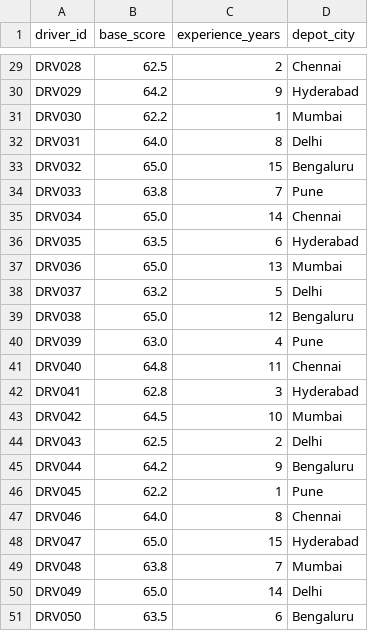
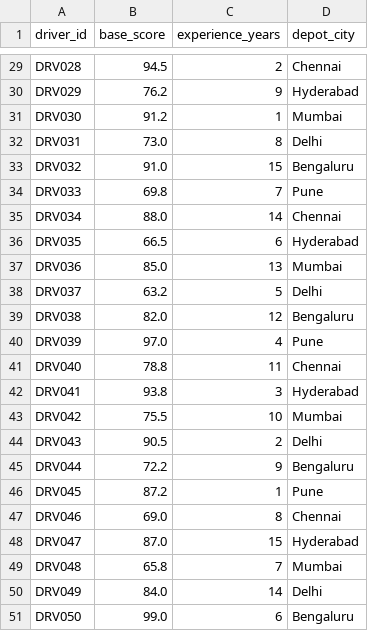
Before and after one commit to Prince1895/Comprehensive-Logistics-and-Fleet-Management-Platform, a CSV file: data/processed/drivers.csv, drawn as a sheet; only a part is shown, gaps mark what is left out; the diff covers the shown part only; the diff names each change by its address in the sheet, - before the commit and + after, or states it on an @@ line.

```diff
--- a/data/processed/drivers.csv
+++ b/data/processed/drivers.csv
-B29 (base_score): 62.5
+B29 (base_score): 94.5
-B30 (base_score): 64.2
+B30 (base_score): 76.2
-B31 (base_score): 62.2
+B31 (base_score): 91.2
-B32 (base_score): 64.0
+B32 (base_score): 73.0
-B33 (base_score): 65.0
+B33 (base_score): 91.0
-B34 (base_score): 63.8
+B34 (base_score): 69.8
-B35 (base_score): 65.0
+B35 (base_score): 88.0
-B36 (base_score): 63.5
+B36 (base_score): 66.5
-B37 (base_score): 65.0
+B37 (base_score): 85.0
-B39 (base_score): 65.0
+B39 (base_score): 82.0
-B40 (base_score): 63.0
+B40 (base_score): 97.0
-B41 (base_score): 64.8
+B41 (base_score): 78.8
-B42 (base_score): 62.8
+B42 (base_score): 93.8
-B43 (base_score): 64.5
+B43 (base_score): 75.5
-B44 (base_score): 62.5
+B44 (base_score): 90.5
-B45 (base_score): 64.2
+B45 (base_score): 72.2
-B46 (base_score): 62.2
+B46 (base_score): 87.2
-B47 (base_score): 64.0
+B47 (base_score): 69.0
-B48 (base_score): 65.0
+B48 (base_score): 87.0
-B49 (base_score): 63.8
+B49 (base_score): 65.8
-B50 (base_score): 65.0
+B50 (base_score): 84.0
-B51 (base_score): 63.5
+B51 (base_score): 99.0
```
Also changed, not shown: 27 edited cells elsewhere in this file, data/processed/dataset.csv, 21 other files.
